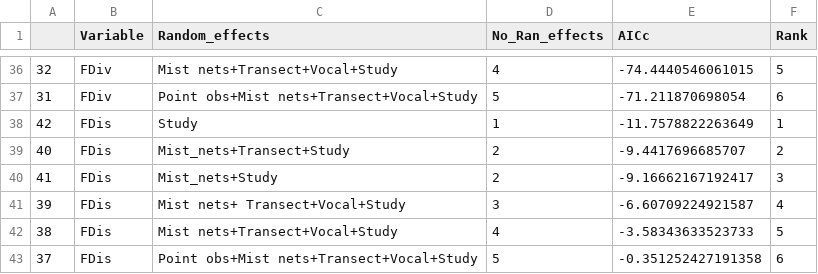
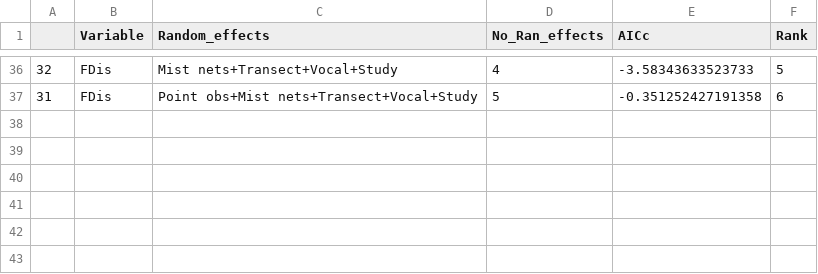
Before and after one commit to phil-martin-research/Secondary_Birds, a CSV file: Tables/Random_model_AICc.csv, drawn as a sheet; only a part is shown, gaps mark what is left out; the diff covers the shown part only.

```diff
--- a/Tables/Random_model_AICc.csv
+++ b/Tables/Random_model_AICc.csv
@@ -36,8 +36,2 @@
-"32","FDiv","Mist nets+Transect+Vocal+Study",4,-74.4440546061015,5
-"31","FDiv","Point obs+Mist nets+Transect+Vocal+Study",5,-71.211870698054,6
-"42","FDis","Study",1,-11.7578822263649,1
-"40","FDis","Mist_nets+Transect+Study",2,-9.4417696685707,2
-"41","FDis","Mist_nets+Study",2,-9.16662167192417,3
-"39","FDis","Mist nets+ Transect+Vocal+Study",3,-6.60709224921587,4
-"38","FDis","Mist nets+Transect+Vocal+Study",4,-3.58343633523733,5
-"37","FDis","Point obs+Mist nets+Transect+Vocal+Study",5,-0.351252427191358,6
+"32","FDis","Mist nets+Transect+Vocal+Study",4,-3.58343633523733,5
+"31","FDis","Point obs+Mist nets+Transect+Vocal+Study",5,-0.351252427191358,6
```
Also changed, not shown: 2 added rows, 2 removed rows and 43 edited cells elsewhere in this file, Data/SES_summary.csv, Tables/model_sel_summary.csv, 8 other files.
